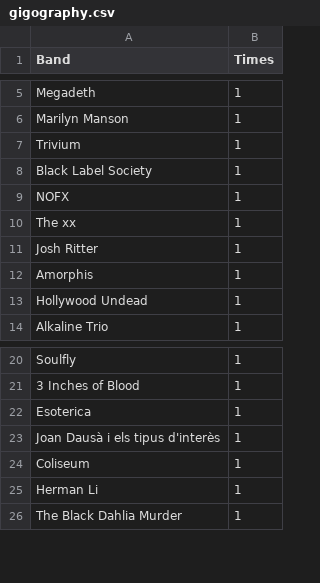
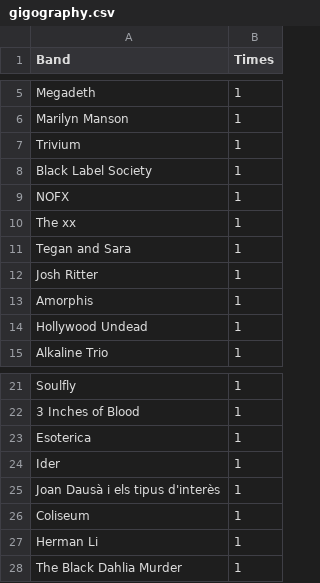
Before and after one commit to robertmarsal/gigography, a CSV file: gigography.csv, drawn as a sheet; only a part is shown, gaps mark what is left out; the diff names each change by its address in the sheet, - before the commit and + after, or states it on an @@ line.

Commit message:
Update gigography.csv

```diff
--- a/gigography.csv
+++ b/gigography.csv
+row 11: Tegan and Sara | 1
+row 24: Ider | 1
```
